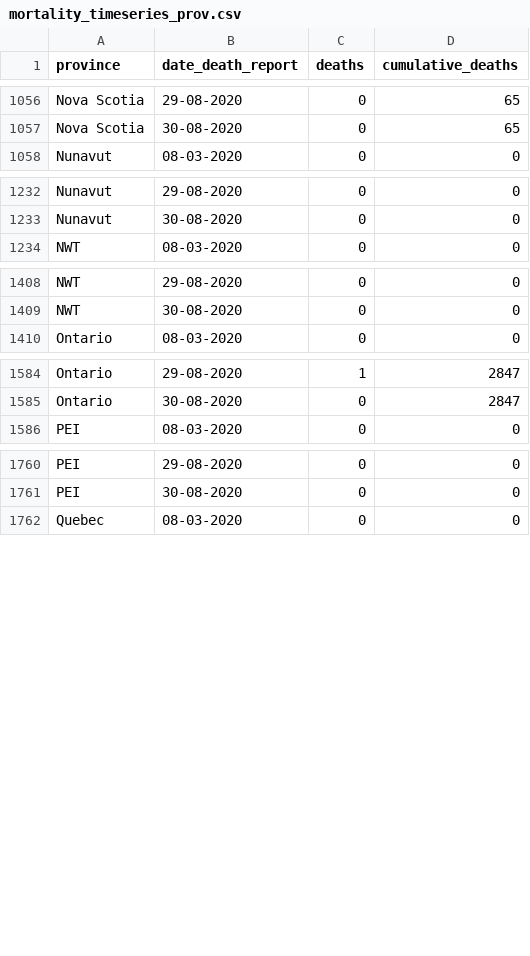
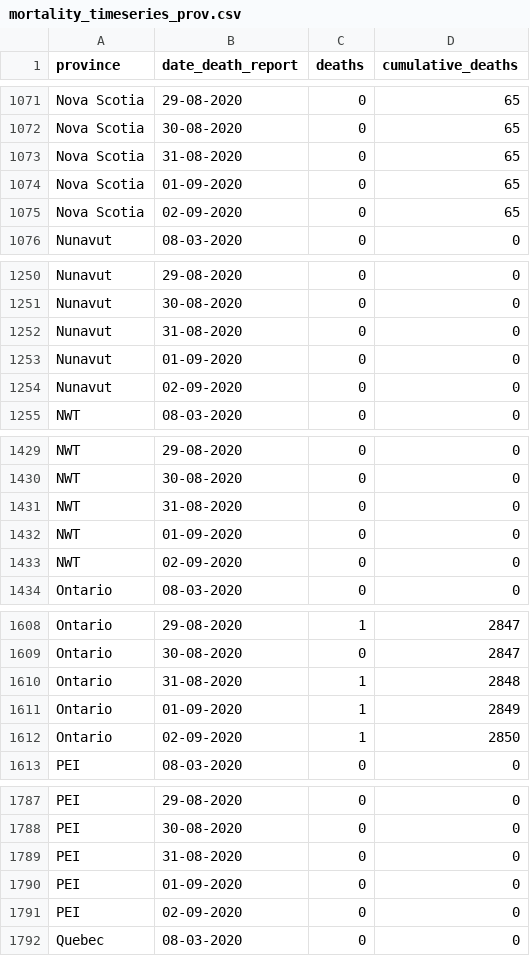
Before and after one commit to linpf/covid19-bc-vis, a CSV file: data/Covid19Canada/timeseries_prov/mortality_timeseries_prov.csv, drawn as a sheet; only a part is shown, gaps mark what is left out; the diff covers the shown part only; the diff names each change by its address in the sheet, - before the commit and + after, or states it on an @@ line.

```diff
--- a/data/Covid19Canada/timeseries_prov/mortality_timeseries_prov.csv
+++ b/data/Covid19Canada/timeseries_prov/mortality_timeseries_prov.csv
+row 1073: Nova Scotia | 31-08-2020 | 0 | 65
+row 1074: Nova Scotia | 01-09-2020 | 0 | 65
+row 1075: Nova Scotia | 02-09-2020 | 0 | 65
+row 1252: Nunavut | 31-08-2020 | 0 | 0
+row 1253: Nunavut | 01-09-2020 | 0 | 0
+row 1254: Nunavut | 02-09-2020 | 0 | 0
+row 1431: NWT | 31-08-2020 | 0 | 0
+row 1432: NWT | 01-09-2020 | 0 | 0
+row 1433: NWT | 02-09-2020 | 0 | 0
+row 1610: Ontario | 31-08-2020 | 1 | 2848
+row 1611: Ontario | 01-09-2020 | 1 | 2849
+row 1612: Ontario | 02-09-2020 | 1 | 2850
+row 1789: PEI | 31-08-2020 | 0 | 0
+row 1790: PEI | 01-09-2020 | 0 | 0
+row 1791: PEI | 02-09-2020 | 0 | 0
```
Also changed, not shown: 24 added rows elsewhere in this file, data/BCCDC_COVID19_Dashboard_Lab_Information.csv, 3 other files.
